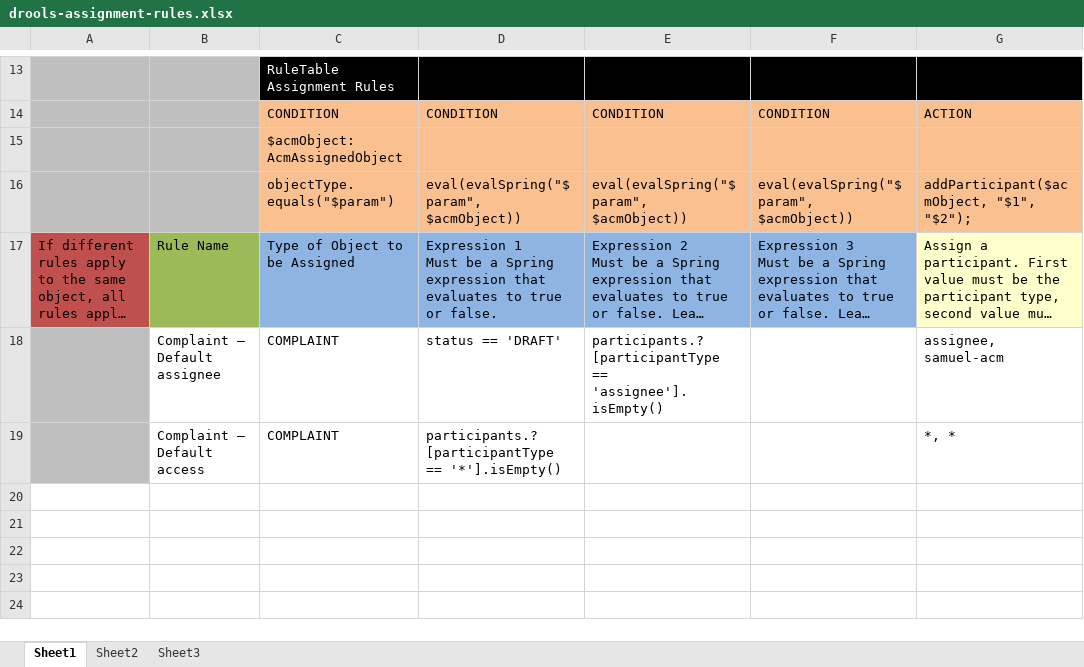
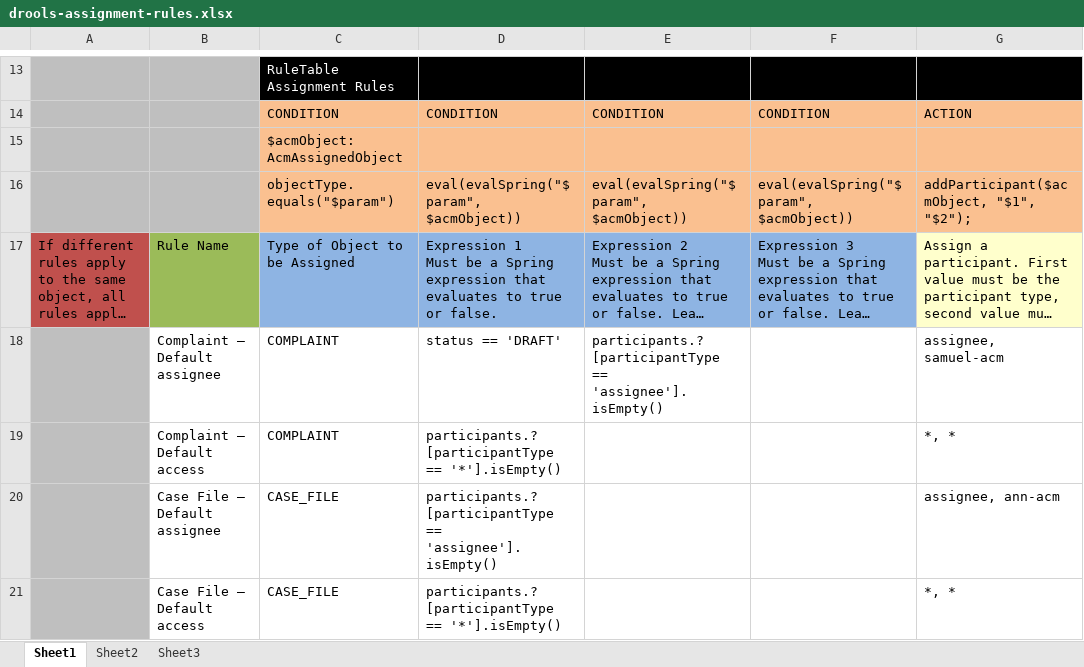
Before and after one commit to ArkCase/ArkCase, an Excel workbook: acm-services/acm-service-data-access-control/src/main/resources/rules/drools-assignment-rules.xlsx, sheet Sheet1, drawn as a sheet; only a part is shown, gaps mark what is left out; long unchanged cells end in …; values as stored, in another font and other column widths than the file's, no borders; the diff names each change by its address in the sheet, - before the commit and + after, or states it on an @@ line.

```diff
--- a/acm-services/acm-service-data-access-control/src/main/resources/rules/drools-assignment-rules.xlsx (sheet Sheet1)
+++ b/acm-services/acm-service-data-access-control/src/main/resources/rules/drools-assignment-rules.xlsx (sheet Sheet1)
+row 20:  | Case File – Default assignee | CASE_FILE | participants.?[participantType == 'assignee'].isEmpty() |  |  | assignee, ann-acm
+row 21:  | Case File – Default access | CASE_FILE | participants.?[participantType == '*'].isEmpty() |  |  | *, *
```
Also changed, not shown: acm-plugins/acm-default-plugins/acm-case-file-plugin/src/main/resources/rules/drools-case-file-rules.xlsx, acm-services/acm-service-data-access-control/src/main/resources/rules/drools-access-control-rules.xlsx, 2 other files.
